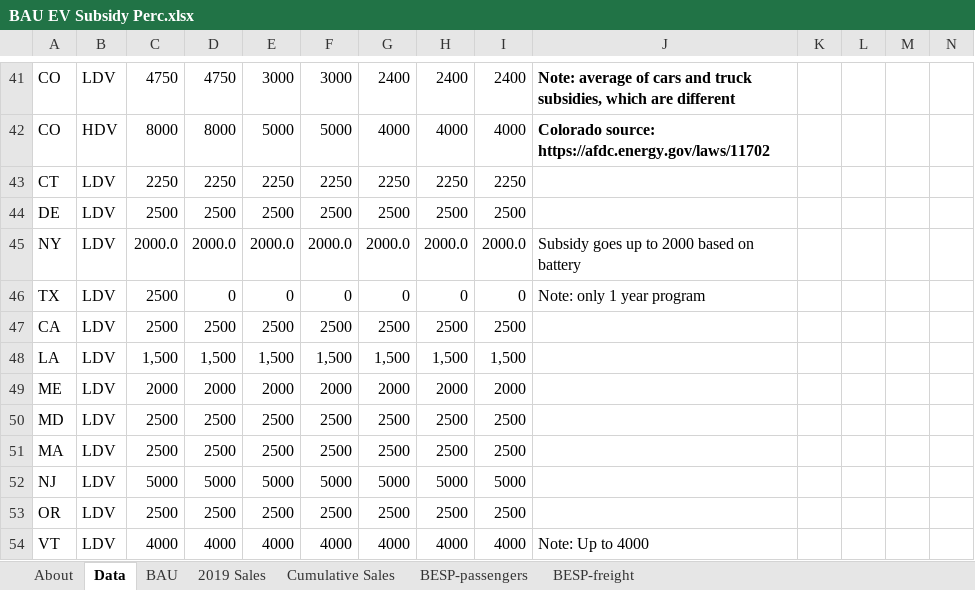
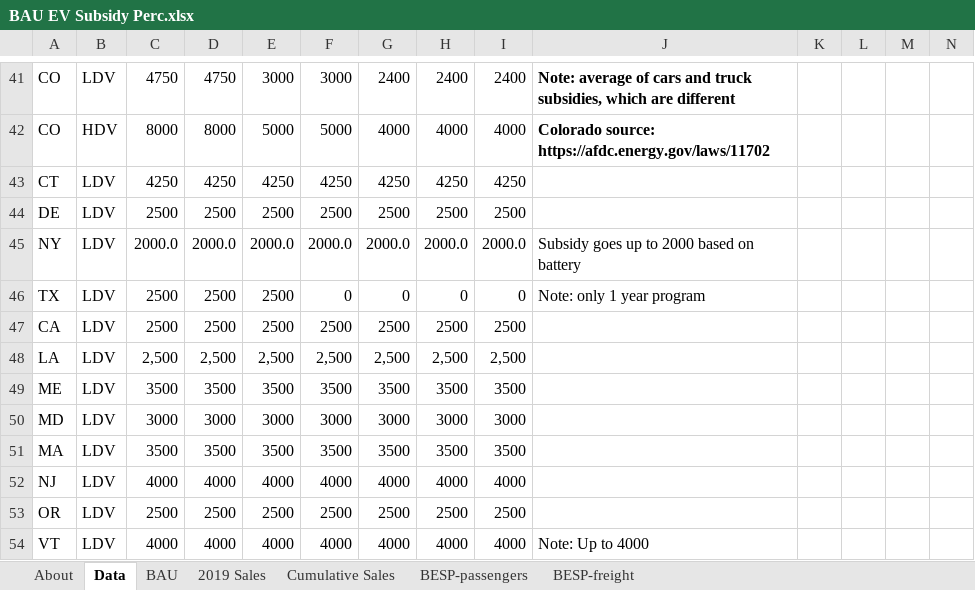
Before and after one commit to EnergyInnovation/eps-northcarolina, an Excel workbook: InputData/trans/BESP/BAU EV Subsidy Perc.xlsx, sheet Data, drawn as a sheet; only a part is shown, gaps mark what is left out; values as stored, in another font and other column widths than the file's, no borders; removed rows and columns are numbered as before the commit, all else as after; rows hold the shown columns only; the diff names each change by its address in the sheet, - before the commit and + after, or states it on an @@ line.

```diff
--- a/InputData/trans/BESP/BAU EV Subsidy Perc.xlsx (sheet Data)
+++ b/InputData/trans/BESP/BAU EV Subsidy Perc.xlsx (sheet Data)
-C43: 2250
+C43: 4250
-D43: 2250
+D43: 4250
-E43: 2250
+E43: 4250
-F43: 2250
+F43: 4250
-G43: 2250
+G43: 4250
-H43: 2250
+H43: 4250
-I43: 2250
+I43: 4250
-D46: 0
+D46: 2500
-E46: 0
+E46: 2500
-row 48: LA | LDV | 1,500 | 1,500 | 1,500 | 1,500 | 1,500 | 1,500 | 1,500
-row 49: ME | LDV | 2000 | 2000 | 2000 | 2000 | 2000 | 2000 | 2000
-row 50: MD | LDV | 2500 | 2500 | 2500 | 2500 | 2500 | 2500 | 2500
-row 51: MA | LDV | 2500 | 2500 | 2500 | 2500 | 2500 | 2500 | 2500
-row 52: NJ | LDV | 5000 | 5000 | 5000 | 5000 | 5000 | 5000 | 5000
+row 48: LA | LDV | 2,500 | 2,500 | 2,500 | 2,500 | 2,500 | 2,500 | 2,500
+row 49: ME | LDV | 3500 | 3500 | 3500 | 3500 | 3500 | 3500 | 3500
+row 50: MD | LDV | 3000 | 3000 | 3000 | 3000 | 3000 | 3000 | 3000
+row 51: MA | LDV | 3500 | 3500 | 3500 | 3500 | 3500 | 3500 | 3500
+row 52: NJ | LDV | 4000 | 4000 | 4000 | 4000 | 4000 | 4000 | 4000
```
Also changed, not shown: sheet About, InputData/trans/BPHEVSP/BAU PHEV Subsidy Perc.xlsx, InputData/trans/BRZSPbS/BAU Required ZEV Sales Perc by Subregion.xlsx, 23 other files.
